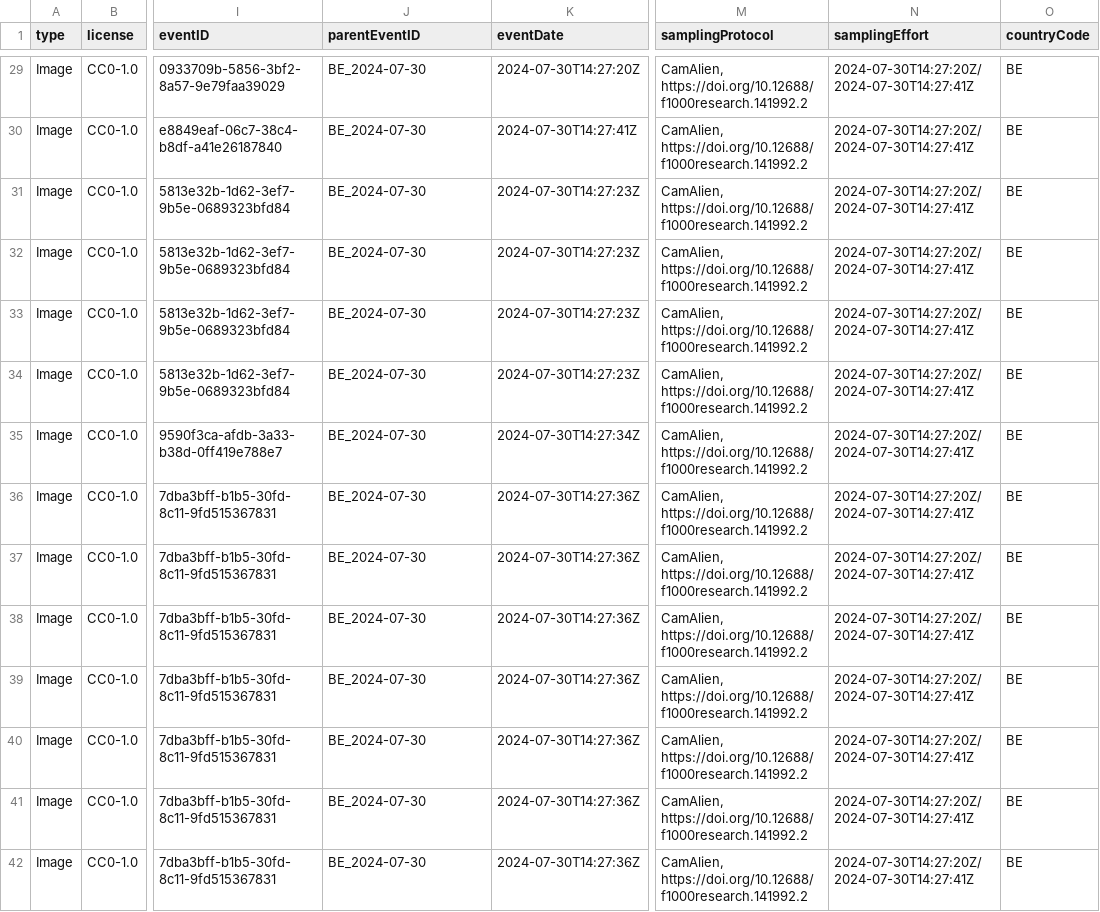
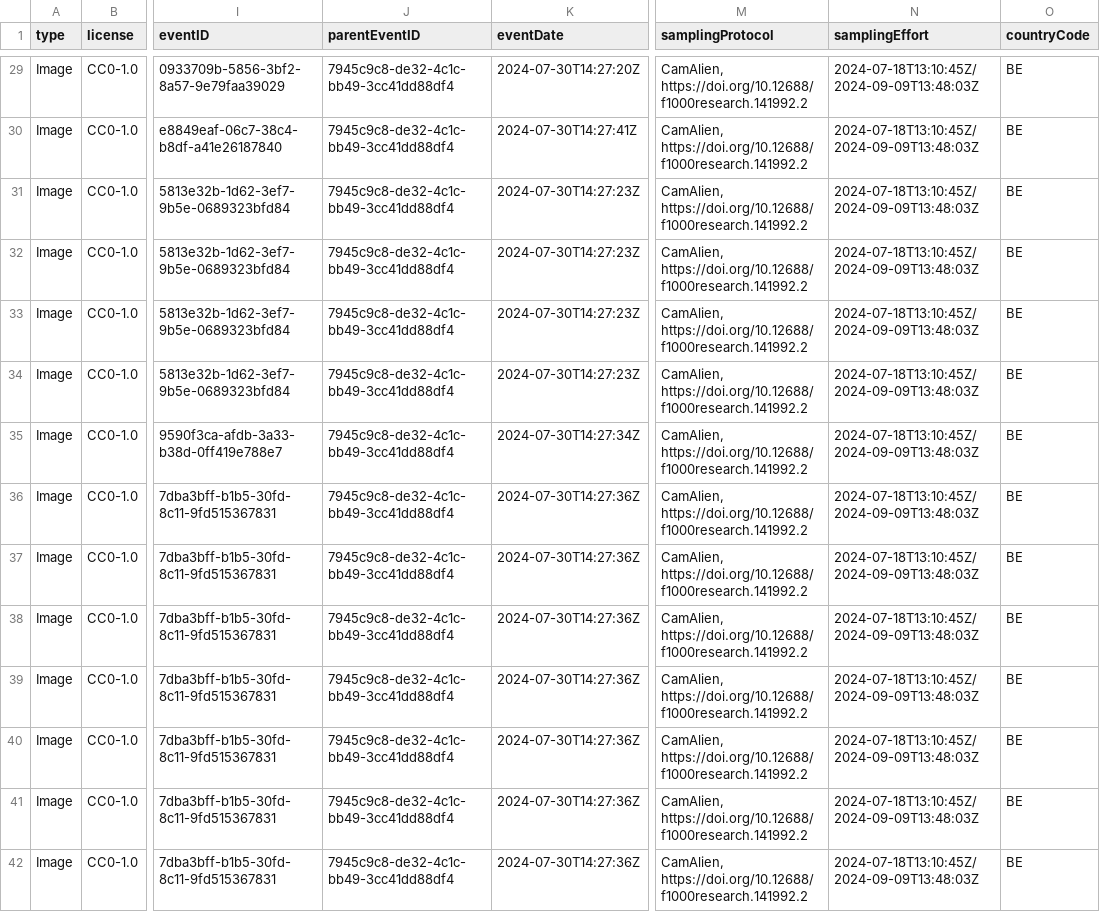
Before and after one commit to inbo/ias-pilot, a CSV file: data/processed/BE/occurrence.csv, drawn as a sheet; only a part is shown, gaps mark what is left out; the diff covers the shown part only; the diff names each change by its address in the sheet, - before the commit and + after, or states it on an @@ line.

Commit message:
Use sessionid as deployment (parentEventID)

```diff
--- a/data/processed/BE/occurrence.csv
+++ b/data/processed/BE/occurrence.csv
-J29:J42 (parentEventID): BE_2024-07-30
+J29:J42 (parentEventID): 7945c9c8-de32-4c1c-bb49-3cc41dd88df4
-N29:N42 (samplingEffort): 2024-07-30T14:27:20Z/2024-07-30T14:27:41Z
+N29:N42 (samplingEffort): 2024-07-18T13:10:45Z/2024-09-09T13:48:03Z
```
Also changed, not shown: 172 edited cells elsewhere in this file, 2 other files.
